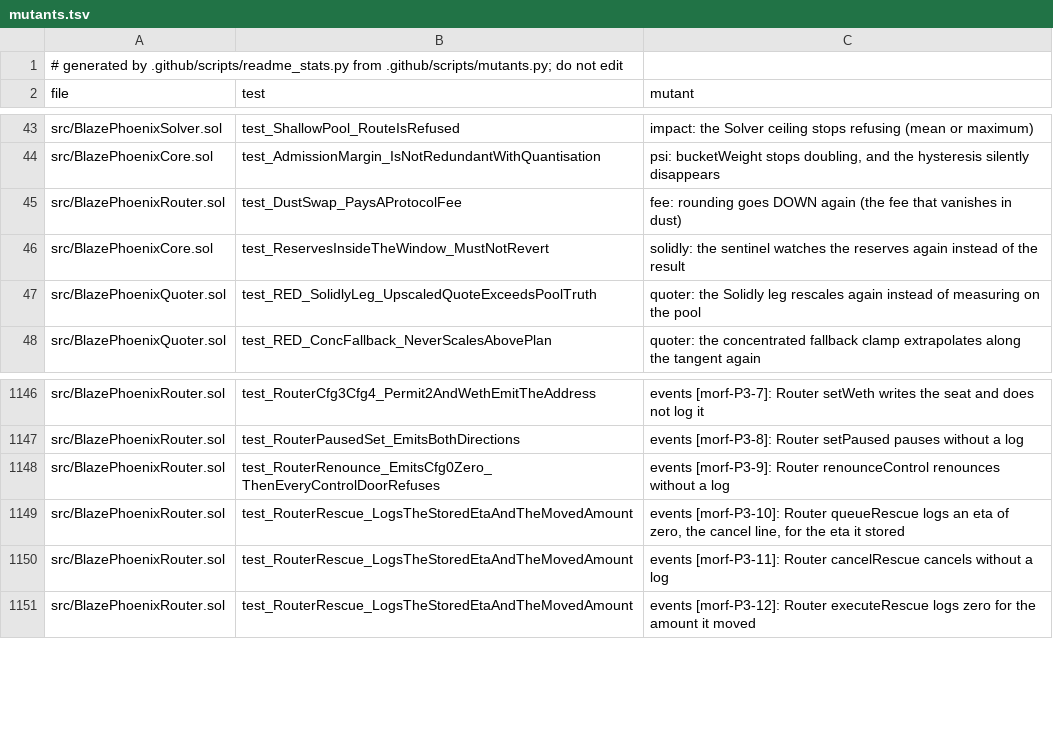
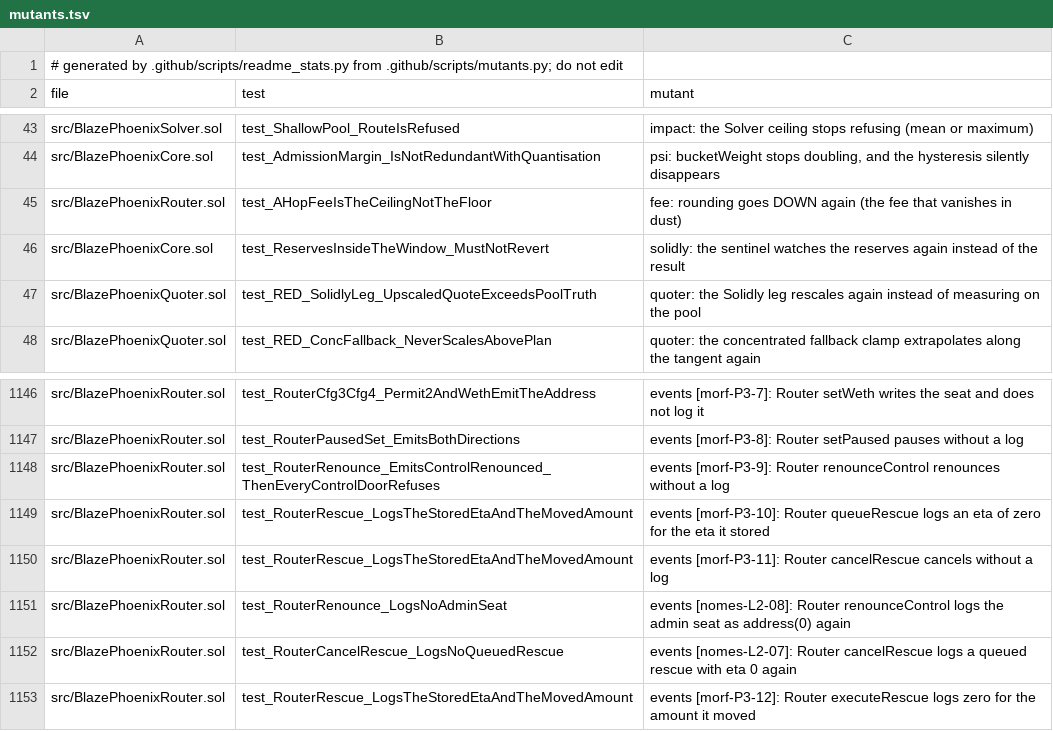
Before and after one commit to blazephoenixxyz-crypto/Blaze-Phoenix-Dex, a TSV file: docs/assurance/mutants.tsv, drawn as a sheet; only a part is shown, gaps mark what is left out; the diff covers the shown part only.

```diff
--- a/docs/assurance/mutants.tsv
+++ b/docs/assurance/mutants.tsv
@@ -44,3 +44,3 @@ src/BlazePhoenixSolver.sol	test_ShallowPool_RouteIsRefused	impact: the Solver ce
 src/BlazePhoenixCore.sol	test_AdmissionMargin_IsNotRedundantWithQuantisation	psi: bucketWeight stops doubling, and the hysteresis silently disappears
-src/BlazePhoenixRouter.sol	test_DustSwap_PaysAProtocolFee	fee: rounding goes DOWN again (the fee that vanishes in dust)
+src/BlazePhoenixRouter.sol	test_AHopFeeIsTheCeilingNotTheFloor	fee: rounding goes DOWN again (the fee that vanishes in dust)
 src/BlazePhoenixCore.sol	test_ReservesInsideTheWindow_MustNotRevert	solidly: the sentinel watches the reserves again instead of the result
@@ -1147,5 +1147,7 @@ src/BlazePhoenixRouter.sol	test_RouterCfg3Cfg4_Permit2AndWethEmitTheAddress	even
 src/BlazePhoenixRouter.sol	test_RouterPausedSet_EmitsBothDirections	events [morf-P3-8]: Router setPaused pauses without a log
-src/BlazePhoenixRouter.sol	test_RouterRenounce_EmitsCfg0Zero_ThenEveryControlDoorRefuses	events [morf-P3-9]: Router renounceControl renounces without a log
-src/BlazePhoenixRouter.sol	test_RouterRescue_LogsTheStoredEtaAndTheMovedAmount	events [morf-P3-10]: Router queueRescue logs an eta of zero, the cancel line, for the eta it stored
+src/BlazePhoenixRouter.sol	test_RouterRenounce_EmitsControlRenounced_ThenEveryControlDoorRefuses	events [morf-P3-9]: Router renounceControl renounces without a log
+src/BlazePhoenixRouter.sol	test_RouterRescue_LogsTheStoredEtaAndTheMovedAmount	events [morf-P3-10]: Router queueRescue logs an eta of zero for the eta it stored
 src/BlazePhoenixRouter.sol	test_RouterRescue_LogsTheStoredEtaAndTheMovedAmount	events [morf-P3-11]: Router cancelRescue cancels without a log
+src/BlazePhoenixRouter.sol	test_RouterRenounce_LogsNoAdminSeat	events [nomes-L2-08]: Router renounceControl logs the admin seat as address(0) again
+src/BlazePhoenixRouter.sol	test_RouterCancelRescue_LogsNoQueuedRescue	events [nomes-L2-07]: Router cancelRescue logs a queued rescue with eta 0 again
 src/BlazePhoenixRouter.sol	test_RouterRescue_LogsTheStoredEtaAndTheMovedAmount	events [morf-P3-12]: Router executeRescue logs zero for the amount it moved
```
Also changed, not shown: 32 added rows and 74 edited cells elsewhere in this file, 3 other files.
